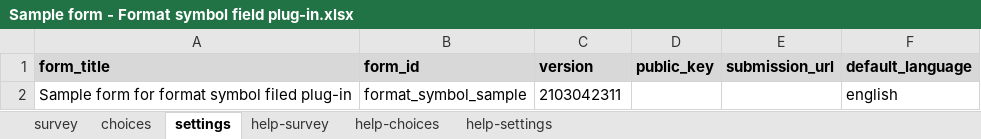
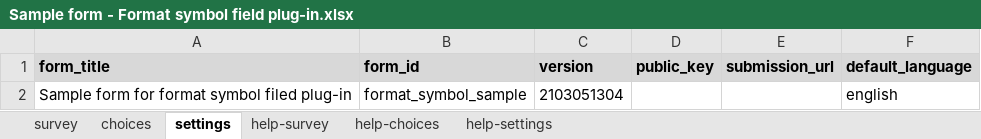
Before and after one commit to surveycto/format-symbol, an Excel workbook: extras/sample-form/Sample form - Format symbol field plug-in.xlsx, sheet settings, drawn as a sheet; values as stored, in another font and other column widths than the file's, no borders; the diff names each change by its address in the sheet, - before the commit and + after, or states it on an @@ line.

```diff
--- a/extras/sample-form/Sample form - Format symbol field plug-in.xlsx (sheet settings)
+++ b/extras/sample-form/Sample form - Format symbol field plug-in.xlsx (sheet settings)
-C2 (version): 2103042311
+C2 (version): 2103051304
```
Also changed, not shown: sheet survey, 4 other files.
